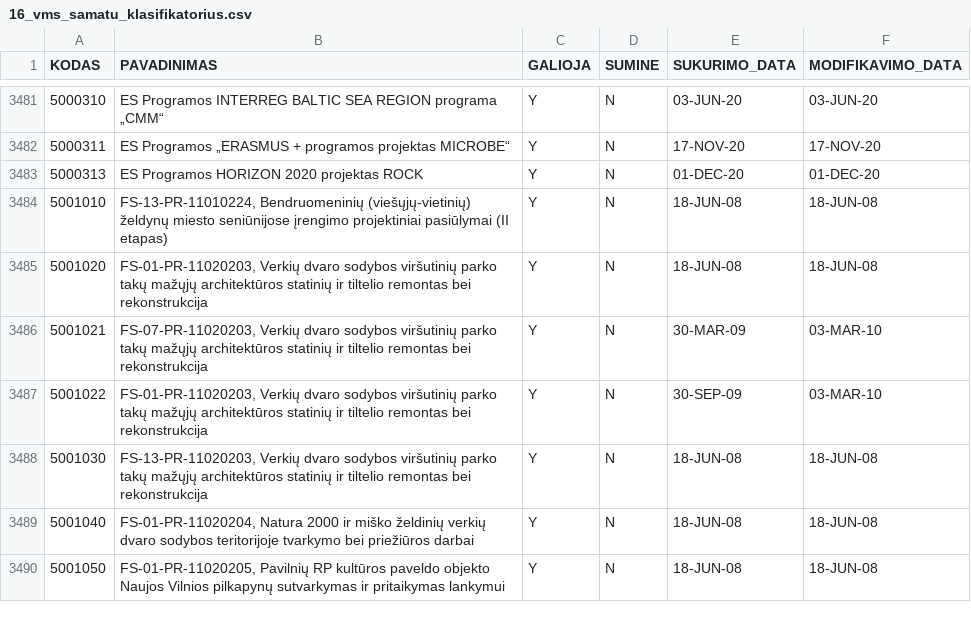
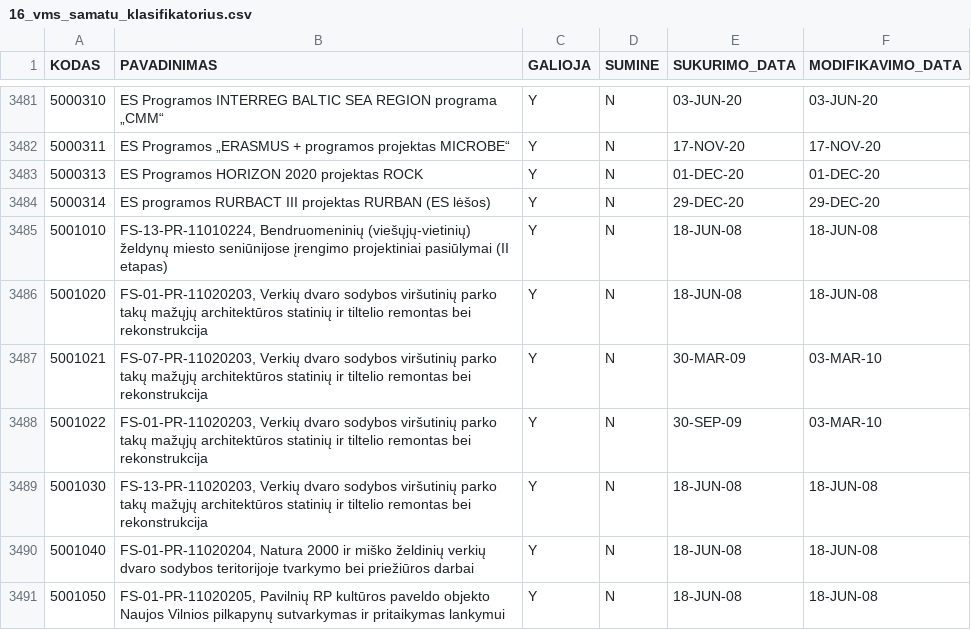
Before and after one commit to vilnius/biudzetas, a CSV file: data/16_vms_samatu_klasifikatorius.csv, drawn as a sheet; only a part is shown, gaps mark what is left out.

```diff
--- a/data/16_vms_samatu_klasifikatorius.csv
+++ b/data/16_vms_samatu_klasifikatorius.csv
@@ -3483,2 +3483,3 @@ KODAS;PAVADINIMAS;GALIOJA;SUMINE;SUKURIMO_DATA;MODIFIKAVIMO_DATA
 5000313;"ES Programos HORIZON 2020 projektas ROCK";Y;N;01-DEC-20;01-DEC-20
+5000314;"ES programos RURBACT III projektas RURBAN (ES lėšos)";Y;N;29-DEC-20;29-DEC-20
 5001010;"FS-13-PR-11010224, Bendruomeninių (viešųjų-vietinių) želdynų miesto seniūnijose įrengimo projektiniai pasiūlymai (II etapas)";Y;N;18-JUN-08;18-JUN-08
```
Also changed, not shown: data/6_biudzeto_iplauku_suvestine.csv, data/8_ismokos_tarybos_nariams.csv, 6 other files.
